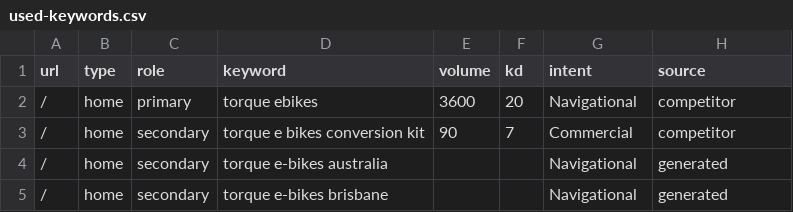
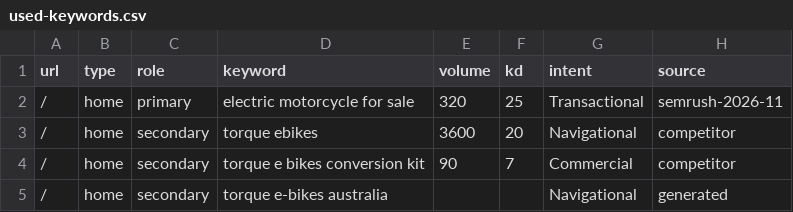
Before and after one commit to acecarts01/Torque-E---Bikes, a CSV file: docs/used-keywords.csv, drawn as a sheet; only a part is shown; the shorter side is filled out with more unchanged rows.

```diff
--- a/docs/used-keywords.csv
+++ b/docs/used-keywords.csv
@@ -1,3 +1,4 @@
 url,type,role,keyword,volume,kd,intent,source
-/,home,primary,torque ebikes,3600,20,Navigational,competitor
+/,home,primary,electric motorcycle for sale,320,25,Transactional,semrush-2026-11
+/,home,secondary,torque ebikes,3600,20,Navigational,competitor
 /,home,secondary,torque e bikes conversion kit,90,7,Commercial,competitor
```
Also changed, not shown: 5 other files.
